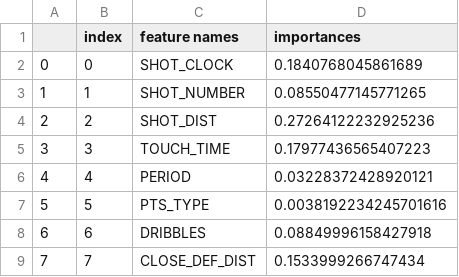
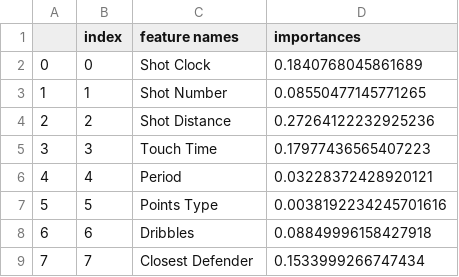
Before and after one commit to jessimk/DSCI-522-Jes-Alex, a CSV file: data/features_lebron_james.csv, drawn as a sheet.

```diff
--- a/data/features_lebron_james.csv
+++ b/data/features_lebron_james.csv
@@ -1,9 +1,9 @@
 ,index,feature names,importances
-0,0,SHOT_CLOCK,0.1840768045861689
-1,1,SHOT_NUMBER,0.08550477145771265
-2,2,SHOT_DIST,0.27264122232925236
-3,3,TOUCH_TIME,0.17977436565407223
-4,4,PERIOD,0.03228372428920121
-5,5,PTS_TYPE,0.0038192234245701616
-6,6,DRIBBLES,0.08849996158427918
-7,7,CLOSE_DEF_DIST,0.1533999266747434
+0,0,Shot Clock,0.1840768045861689
+1,1,Shot Number,0.08550477145771265
+2,2,Shot Distance,0.27264122232925236
+3,3,Touch Time,0.17977436565407223
+4,4,Period,0.03228372428920121
+5,5,Points Type,0.0038192234245701616
+6,6,Dribbles,0.08849996158427918
+7,7,Closest Defender,0.1533999266747434
```
Also changed, not shown: 2 other files.
